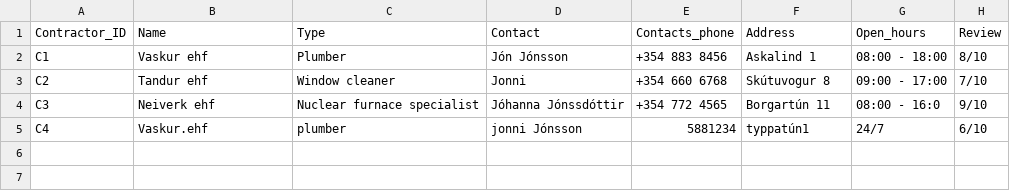
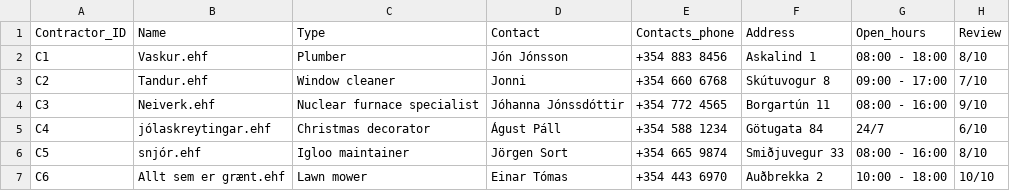
Before and after one commit to saraatla/VLN1-H25, a CSV file: csv/Contractors.csv, drawn as a sheet.

Commit message:
update

```diff
--- a/csv/Contractors.csv
+++ b/csv/Contractors.csv
@@ -1,5 +1,7 @@
 Contractor_ID,Name,Type,Contact,Contacts_phone,Address,Open_hours,Review
-C1,Vaskur ehf,Plumber,Jón Jónsson,+354 883 8456,Askalind 1,08:00 - 18:00,8/10
-C2,Tandur ehf,Window cleaner,Jonni,+354 660 6768,Skútuvogur 8,09:00 - 17:00,7/10
-C3,Neiverk ehf,Nuclear furnace specialist,Jóhanna Jónssdóttir,+354 772 4565,Borgartún 11,08:00 - 16:0,9/10
-C4,Vaskur.ehf,plumber,jonni Jónsson,5881234,typpatún1,24/7,6/10
+C1,Vaskur.ehf,Plumber,Jón Jónsson,+354 883 8456,Askalind 1,08:00 - 18:00,8/10
+C2,Tandur.ehf,Window cleaner,Jonni,+354 660 6768,Skútuvogur 8,09:00 - 17:00,7/10
+C3,Neiverk.ehf,Nuclear furnace specialist,Jóhanna Jónssdóttir,+354 772 4565,Borgartún 11,08:00 - 16:00,9/10
+C4,jólaskreytingar.ehf,Christmas decorator,Águst Páll,+354 588 1234,Götugata 84,24/7,6/10
+C5,snjór.ehf, Igloo maintainer, Jörgen Sort, +354 665 9874, Smiðjuvegur 33, 08:00 - 16:00, 8/10
+C6,Allt sem er grænt.ehf, Lawn mower, Einar Tómas, +354 443 6970, Auðbrekka 2, 10:00 - 18:00, 10/10
```
